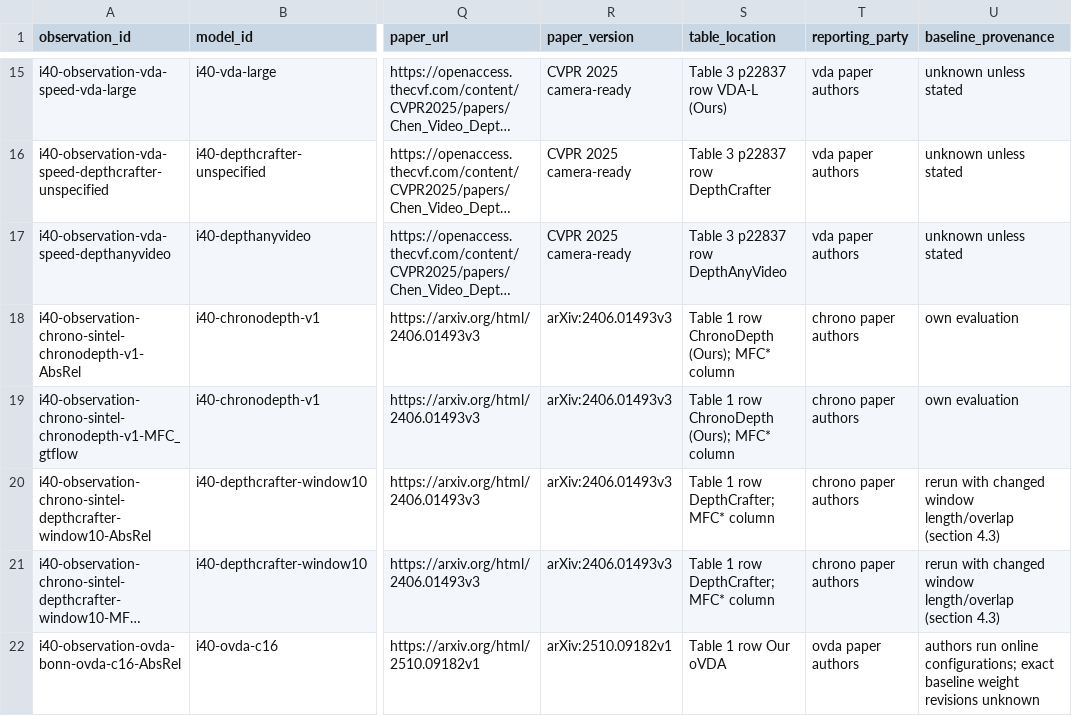
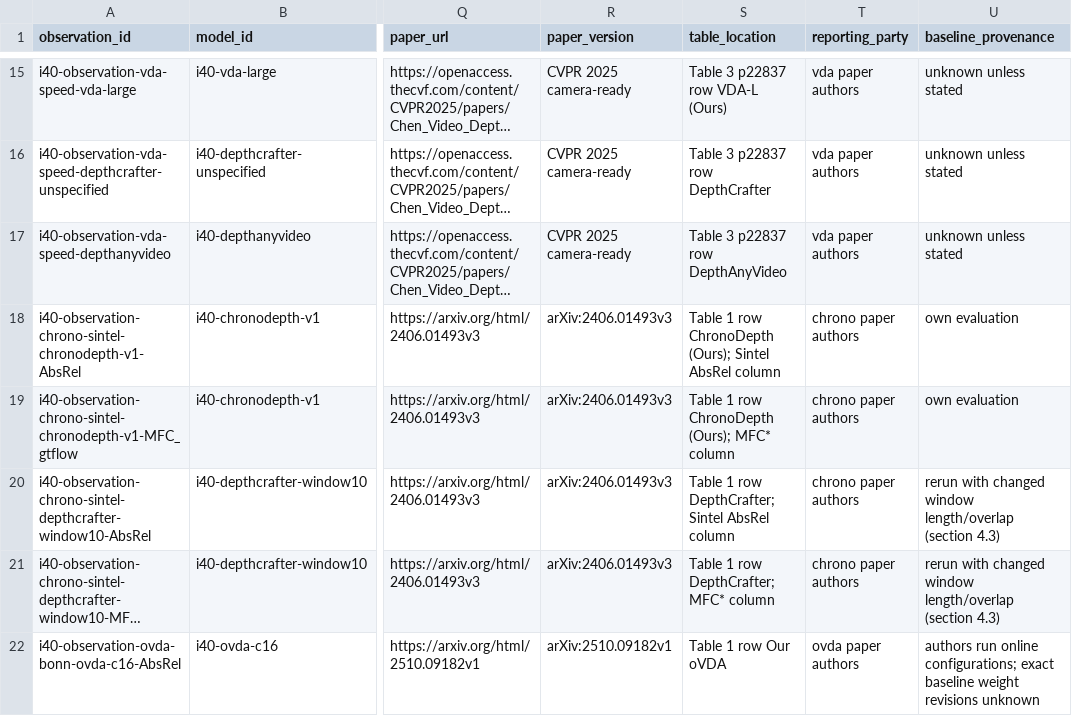
Before and after one commit to samaust/Experiments_4DGS, a CSV file: docs/research/depth-model-survey-data/issue-40/benchmarks.csv, drawn as a sheet; only a part is shown, gaps mark what is left out; long unchanged cells end in …; the diff names each change by its address in the sheet, - before the commit and + after, or states it on an @@ line.

Commit message:
docs: correct video survey AbsRel source columns
Address issue #40 standards review by pointing ChronoDepth and DepthCrafter Sintel AbsRel observations to their AbsRel column. Preserve separate MFC* locators and all numerical values. Validate the two-row correction and staged whitespace.

```diff
--- a/docs/research/depth-model-survey-data/issue-40/benchmarks.csv
+++ b/docs/research/depth-model-survey-data/issue-40/benchmarks.csv
-S18 (table_location): …ChronoDepth (Ours); MFC* column
+S18 (table_location): …ChronoDepth (Ours); Sintel AbsRel column
-S20 (table_location): Table 1 row DepthCrafter; MFC* column
+S20 (table_location): Table 1 row DepthCrafter; Sintel AbsRel column
```
